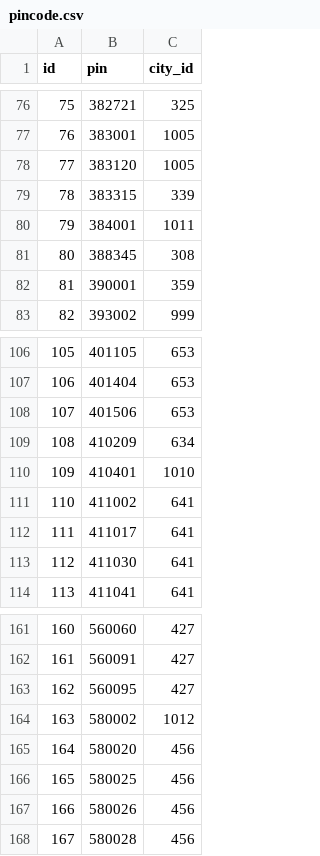
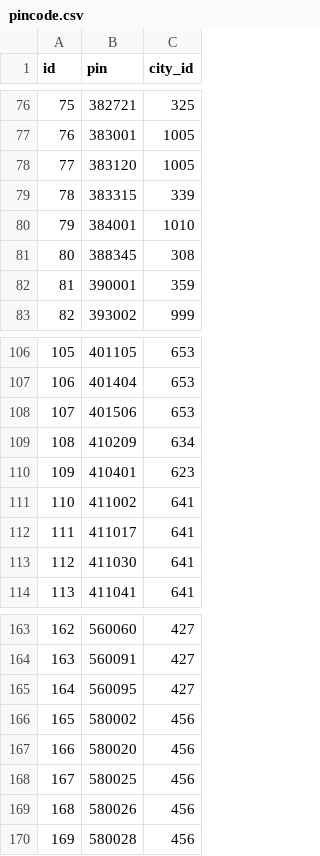
Before and after one commit to logicisaliar/ashraj, a CSV file: lib/seeds/pincode.csv, drawn as a sheet; only a part is shown, gaps mark what is left out; addresses are those after the commit; the diff covers the shown part only; the diff names each change by its address in the sheet, - before the commit and + after, or states it on an @@ line.

```diff
--- a/lib/seeds/pincode.csv
+++ b/lib/seeds/pincode.csv
@@ column A (id) renumbered from row 28 down @@
-C80 (city_id): 1011
+C80 (city_id): 1010
-C110 (city_id): 1010
+C110 (city_id): 623
-C166 (city_id): 1012
+C166 (city_id): 456
```
Also changed, not shown: 4 added rows and 2 removed rows elsewhere in this file, lib/seeds/city.csv, lib/seeds/state.csv, 24 other files.
